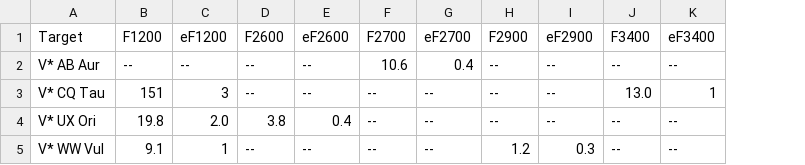
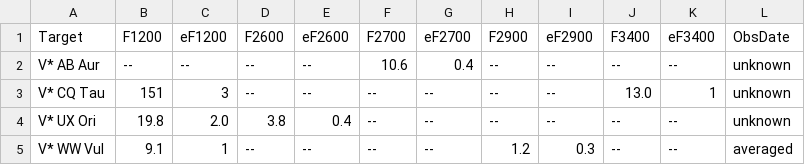
Before and after one commit to ElsevierSoftwareX/SOFTX-D-20-00075, a CSV file: database/pdbi_natta.csv, drawn as a sheet; the diff names each change by its address in the sheet, - before the commit and + after, or states it on an @@ line.

Commit message:
updated obs date info

```diff
--- a/database/pdbi_natta.csv
+++ b/database/pdbi_natta.csv
+column L (ObsDate), rows 2-5: unknown | unknown | unknown | averaged
```
Also changed, not shown: 1 other file.
